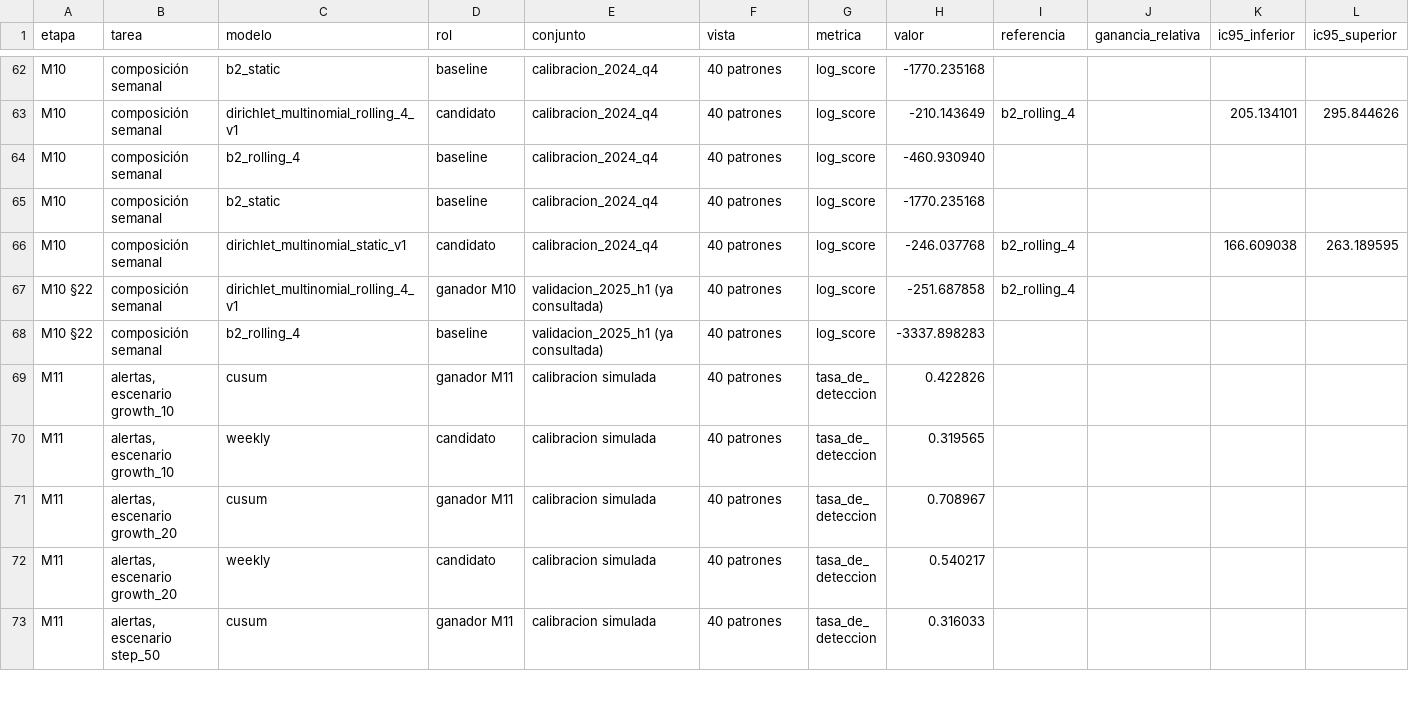
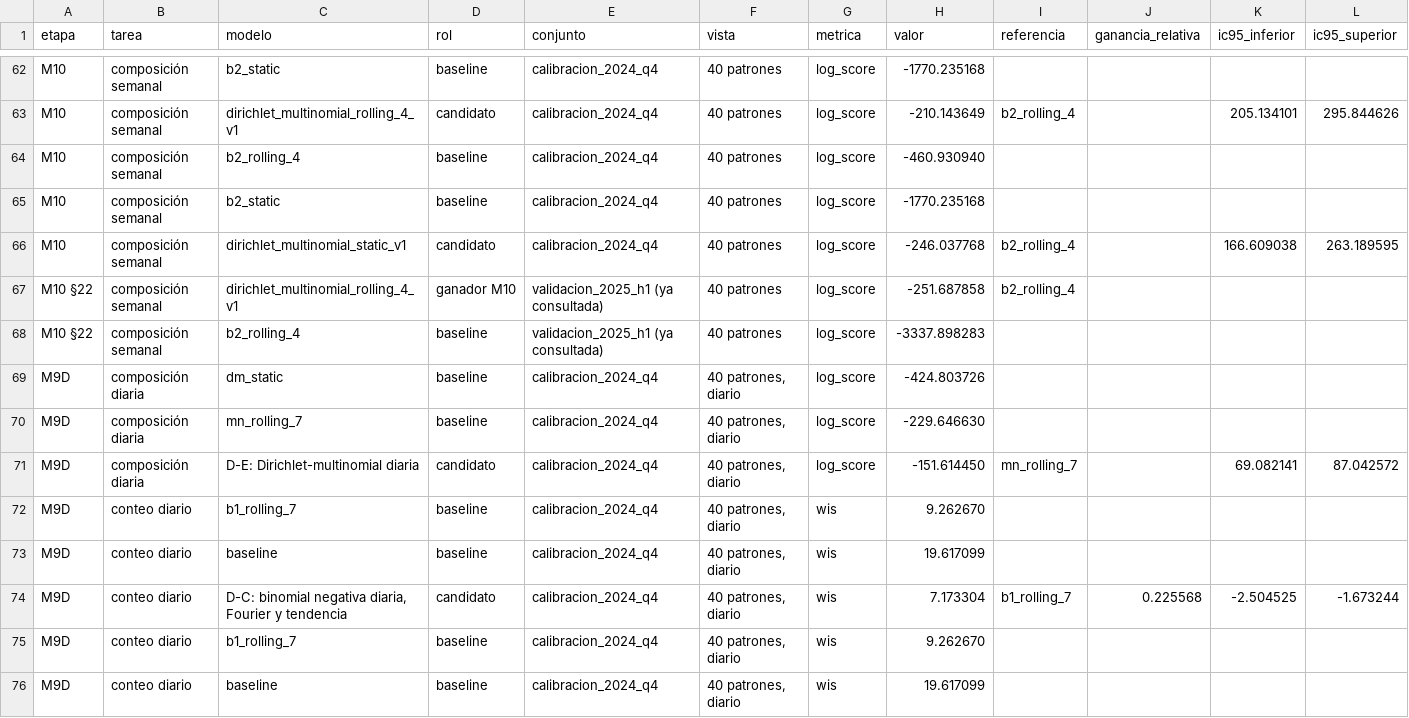
Before and after one commit to Codenid/capstone-claims-triage, a CSV file: etapa_4_5_modelado_evaluacion/resultados/comparacion_modelos.csv, drawn as a sheet; only a part is shown, gaps mark what is left out; the shorter side is filled out with more unchanged rows; rows hold the shown columns only; the diff covers the shown part only; the diff names each change by its address in the sheet, - before the commit and + after, or states it on an @@ line.

```diff
--- a/etapa_4_5_modelado_evaluacion/resultados/comparacion_modelos.csv
+++ b/etapa_4_5_modelado_evaluacion/resultados/comparacion_modelos.csv
+row 69: M9D | composición diaria | dm_static | baseline | calibracion_2024_q4 | 40 patrones, diario | log_score | -424.803726
+row 70: M9D | composición diaria | mn_rolling_7 | baseline | calibracion_2024_q4 | 40 patrones, diario | log_score | -229.646630
+row 71: M9D | composición diaria | D-E: Dirichlet-multinomial diaria | candidato | calibracion_2024_q4 | 40 patrones, diario | log_score | -151.614450 | mn_rolling_7 |  | 69.082141 | 87.042572
+row 72: M9D | conteo diario | b1_rolling_7 | baseline | calibracion_2024_q4 | 40 patrones, diario | wis | 9.262670
+row 73: M9D | conteo diario | baseline | baseline | calibracion_2024_q4 | 40 patrones, diario | wis | 19.617099
+row 74: M9D | conteo diario | D-C: binomial negativa diaria, Fourier y tendencia | candidato | calibracion_2024_q4 | 40 patrones, diario | wis | 7.173304 | b1_rolling_7 | 0.225568 | -2.504525 | -1.673244
+row 75: M9D | conteo diario | b1_rolling_7 | baseline | calibracion_2024_q4 | 40 patrones, diario | wis | 9.262670
+row 76: M9D | conteo diario | baseline | baseline | calibracion_2024_q4 | 40 patrones, diario | wis | 19.617099
```
Also changed, not shown: 7 added rows elsewhere in this file, 3 other files.
